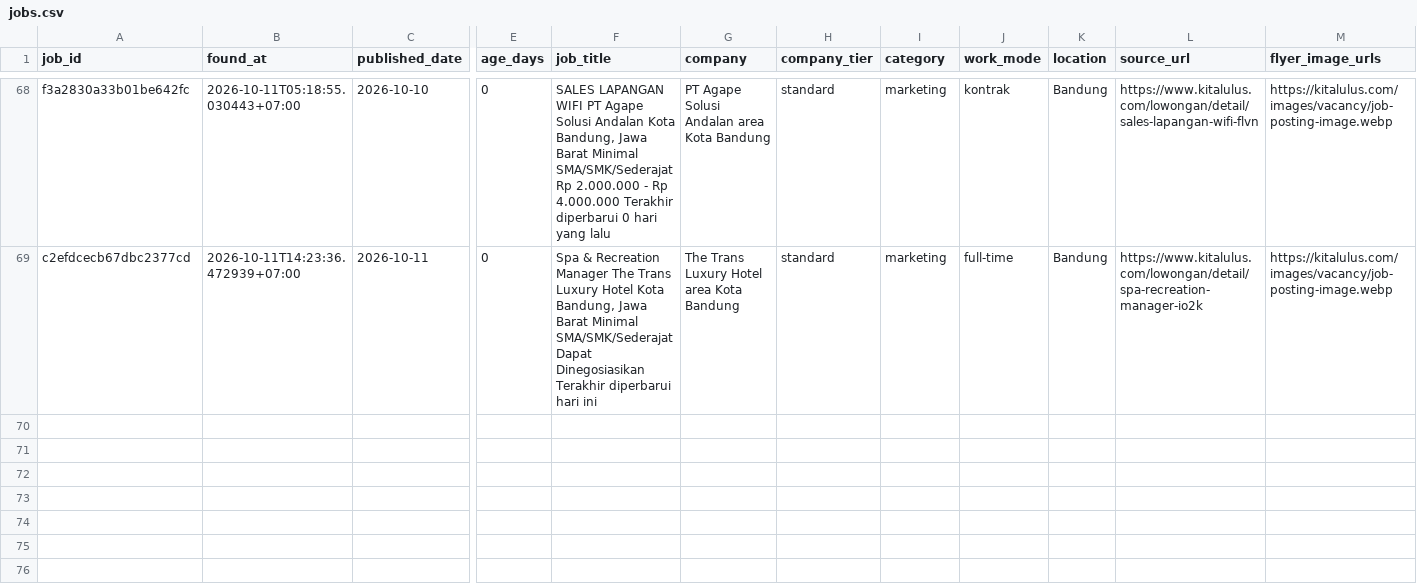
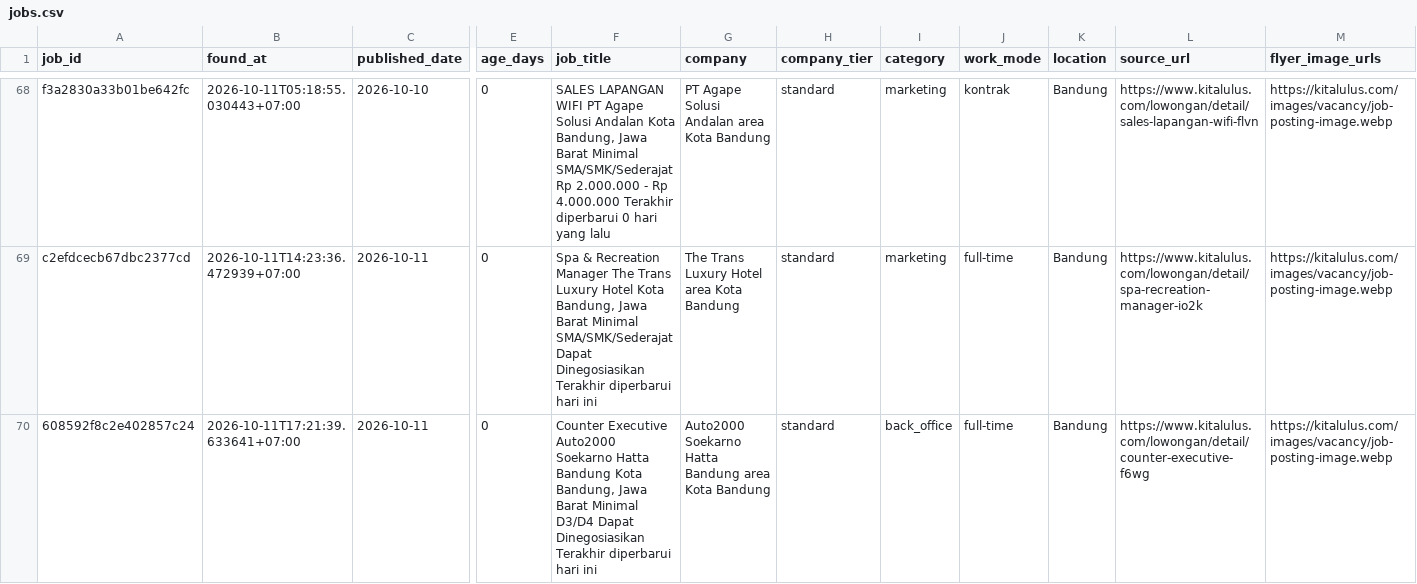
Before and after one commit to reybyoo-maker/ai-sales-agency, a CSV file: data/jobs.csv, drawn as a sheet; only a part is shown, gaps mark what is left out; rows hold the shown columns only; the diff names each change by its address in the sheet, - before the commit and + after, or states it on an @@ line.

```diff
--- a/data/jobs.csv
+++ b/data/jobs.csv
+row 70: 608592f8c2e402857c24 | 2026-10-11T17:21:39.633641+07:00 | 2026-10-11 | 0 | Counter Executive Auto2000 Soekarno Hatta Bandung Kota Bandung, Jawa Barat Minimal D3/D4 Dapat Dinegosiasikan Terakhir diperbarui hari ini | Auto2000 Soekarno Hatta Bandung area Kota Bandung | standard | back_office | full-time | Bandung | https://www.kitalulus.com/lowongan/detail/counter-executive-f6wg | https://kitalulus.com/images/vacancy/job-posting-image.webp
```
